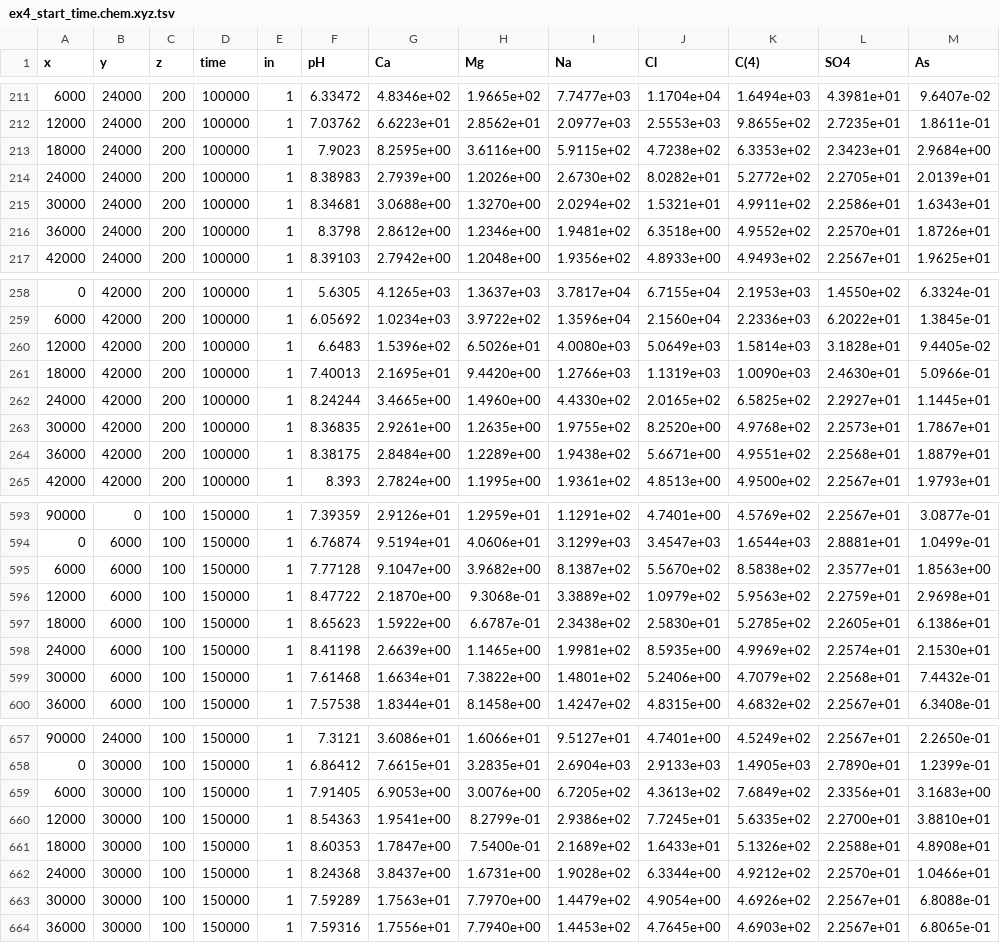
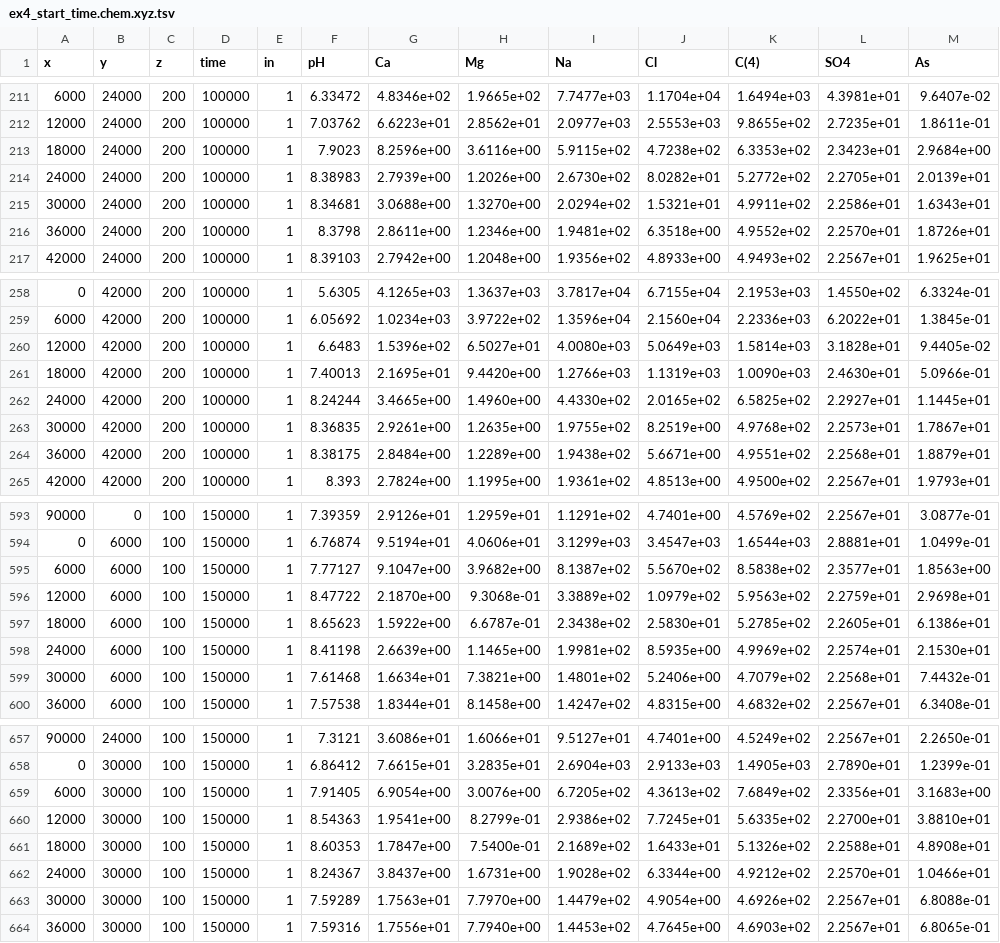
Before and after one commit to usgs-coupled/phast_test, a TSV file: examples/ex4_start_time/ex4_start_time.chem.xyz.tsv, drawn as a sheet; only a part is shown, gaps mark what is left out; the diff covers the shown part only.

```diff
--- a/examples/ex4_start_time/ex4_start_time.chem.xyz.tsv
+++ b/examples/ex4_start_time/ex4_start_time.chem.xyz.tsv
@@ -212,6 +212,6 @@
           12000	          24000	            200	         100000	 1	     7.03762	  6.6223e+01	  2.8562e+01	  2.0977e+03	  2.5553e+03	  9.8655e+02	  2.7235e+01	  1.8611e-01	
-          18000	          24000	            200	         100000	 1	      7.9023	  8.2595e+00	  3.6116e+00	  5.9115e+02	  4.7238e+02	  6.3353e+02	  2.3423e+01	  2.9684e+00	
+          18000	          24000	            200	         100000	 1	      7.9023	  8.2596e+00	  3.6116e+00	  5.9115e+02	  4.7238e+02	  6.3353e+02	  2.3423e+01	  2.9684e+00	
           24000	          24000	            200	         100000	 1	     8.38983	  2.7939e+00	  1.2026e+00	  2.6730e+02	  8.0282e+01	  5.2772e+02	  2.2705e+01	  2.0139e+01	
           30000	          24000	            200	         100000	 1	     8.34681	  3.0688e+00	  1.3270e+00	  2.0294e+02	  1.5321e+01	  4.9911e+02	  2.2586e+01	  1.6343e+01	
-          36000	          24000	            200	         100000	 1	      8.3798	  2.8612e+00	  1.2346e+00	  1.9481e+02	  6.3518e+00	  4.9552e+02	  2.2570e+01	  1.8726e+01	
+          36000	          24000	            200	         100000	 1	      8.3798	  2.8611e+00	  1.2346e+00	  1.9481e+02	  6.3518e+00	  4.9552e+02	  2.2570e+01	  1.8726e+01	
           42000	          24000	            200	         100000	 1	     8.39103	  2.7942e+00	  1.2048e+00	  1.9356e+02	  4.8933e+00	  4.9493e+02	  2.2567e+01	  1.9625e+01	
@@ -259,6 +259,6 @@
            6000	          42000	            200	         100000	 1	     6.05692	  1.0234e+03	  3.9722e+02	  1.3596e+04	  2.1560e+04	  2.2336e+03	  6.2022e+01	  1.3845e-01	
-          12000	          42000	            200	         100000	 1	      6.6483	  1.5396e+02	  6.5026e+01	  4.0080e+03	  5.0649e+03	  1.5814e+03	  3.1828e+01	  9.4405e-02	
+          12000	          42000	            200	         100000	 1	      6.6483	  1.5396e+02	  6.5027e+01	  4.0080e+03	  5.0649e+03	  1.5814e+03	  3.1828e+01	  9.4405e-02	
           18000	          42000	            200	         100000	 1	     7.40013	  2.1695e+01	  9.4420e+00	  1.2766e+03	  1.1319e+03	  1.0090e+03	  2.4630e+01	  5.0966e-01	
           24000	          42000	            200	         100000	 1	     8.24244	  3.4665e+00	  1.4960e+00	  4.4330e+02	  2.0165e+02	  6.5825e+02	  2.2927e+01	  1.1445e+01	
-          30000	          42000	            200	         100000	 1	     8.36835	  2.9261e+00	  1.2635e+00	  1.9755e+02	  8.2520e+00	  4.9768e+02	  2.2573e+01	  1.7867e+01	
+          30000	          42000	            200	         100000	 1	     8.36835	  2.9261e+00	  1.2635e+00	  1.9755e+02	  8.2519e+00	  4.9768e+02	  2.2573e+01	  1.7867e+01	
           36000	          42000	            200	         100000	 1	     8.38175	  2.8484e+00	  1.2289e+00	  1.9438e+02	  5.6671e+00	  4.9551e+02	  2.2568e+01	  1.8879e+01	
@@ -594,3 +594,3 @@
               0	           6000	            100	         150000	 1	     6.76874	  9.5194e+01	  4.0606e+01	  3.1299e+03	  3.4547e+03	  1.6544e+03	  2.8881e+01	  1.0499e-01	
-           6000	           6000	            100	         150000	 1	     7.77128	  9.1047e+00	  3.9682e+00	  8.1387e+02	  5.5670e+02	  8.5838e+02	  2.3577e+01	  1.8563e+00	
+           6000	           6000	            100	         150000	 1	     7.77127	  9.1047e+00	  3.9682e+00	  8.1387e+02	  5.5670e+02	  8.5838e+02	  2.3577e+01	  1.8563e+00	
           12000	           6000	            100	         150000	 1	     8.47722	  2.1870e+00	  9.3068e-01	  3.3889e+02	  1.0979e+02	  5.9563e+02	  2.2759e+01	  2.9698e+01	
@@ -598,3 +598,3 @@
           24000	           6000	            100	         150000	 1	     8.41198	  2.6639e+00	  1.1465e+00	  1.9981e+02	  8.5935e+00	  4.9969e+02	  2.2574e+01	  2.1530e+01	
-          30000	           6000	            100	         150000	 1	     7.61468	  1.6634e+01	  7.3822e+00	  1.4801e+02	  5.2406e+00	  4.7079e+02	  2.2568e+01	  7.4432e-01	
+          30000	           6000	            100	         150000	 1	     7.61468	  1.6634e+01	  7.3821e+00	  1.4801e+02	  5.2406e+00	  4.7079e+02	  2.2568e+01	  7.4432e-01	
           36000	           6000	            100	         150000	 1	     7.57538	  1.8344e+01	  8.1458e+00	  1.4247e+02	  4.8315e+00	  4.6832e+02	  2.2567e+01	  6.3408e-01	
@@ -658,6 +658,6 @@
               0	          30000	            100	         150000	 1	     6.86412	  7.6615e+01	  3.2835e+01	  2.6904e+03	  2.9133e+03	  1.4905e+03	  2.7890e+01	  1.2399e-01	
-           6000	          30000	            100	         150000	 1	     7.91405	  6.9053e+00	  3.0076e+00	  6.7205e+02	  4.3613e+02	  7.6849e+02	  2.3356e+01	  3.1683e+00	
+           6000	          30000	            100	         150000	 1	     7.91405	  6.9054e+00	  3.0076e+00	  6.7205e+02	  4.3613e+02	  7.6849e+02	  2.3356e+01	  3.1683e+00	
           12000	          30000	            100	         150000	 1	     8.54363	  1.9541e+00	  8.2799e-01	  2.9386e+02	  7.7245e+01	  5.6335e+02	  2.2700e+01	  3.8810e+01	
           18000	          30000	            100	         150000	 1	     8.60353	  1.7847e+00	  7.5400e-01	  2.1689e+02	  1.6433e+01	  5.1326e+02	  2.2588e+01	  4.8908e+01	
-          24000	          30000	            100	         150000	 1	     8.24368	  3.8437e+00	  1.6731e+00	  1.9028e+02	  6.3344e+00	  4.9212e+02	  2.2570e+01	  1.0466e+01	
+          24000	          30000	            100	         150000	 1	     8.24367	  3.8437e+00	  1.6731e+00	  1.9028e+02	  6.3344e+00	  4.9212e+02	  2.2570e+01	  1.0466e+01	
           30000	          30000	            100	         150000	 1	     7.59289	  1.7563e+01	  7.7970e+00	  1.4479e+02	  4.9054e+00	  4.6926e+02	  2.2567e+01	  6.8088e-01	
```
Also changed, not shown: 62 edited cells elsewhere in this file, examples/ex4/ex4.wel.xyz.tsv, examples/ex4_ddl/ex4_ddl.chem.xyz.tsv, 42 other files.
